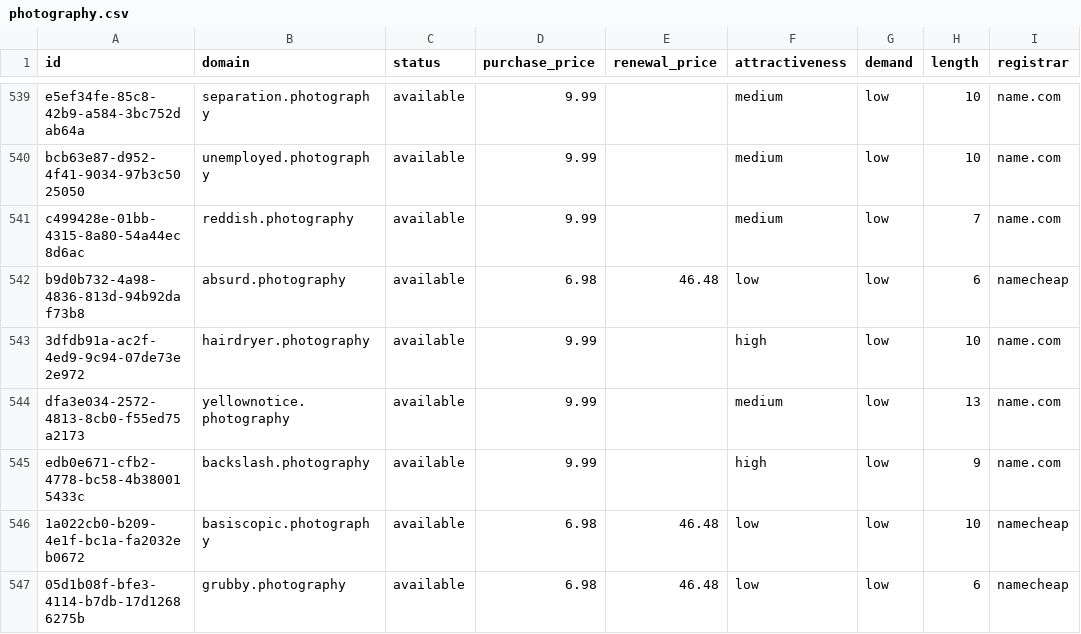
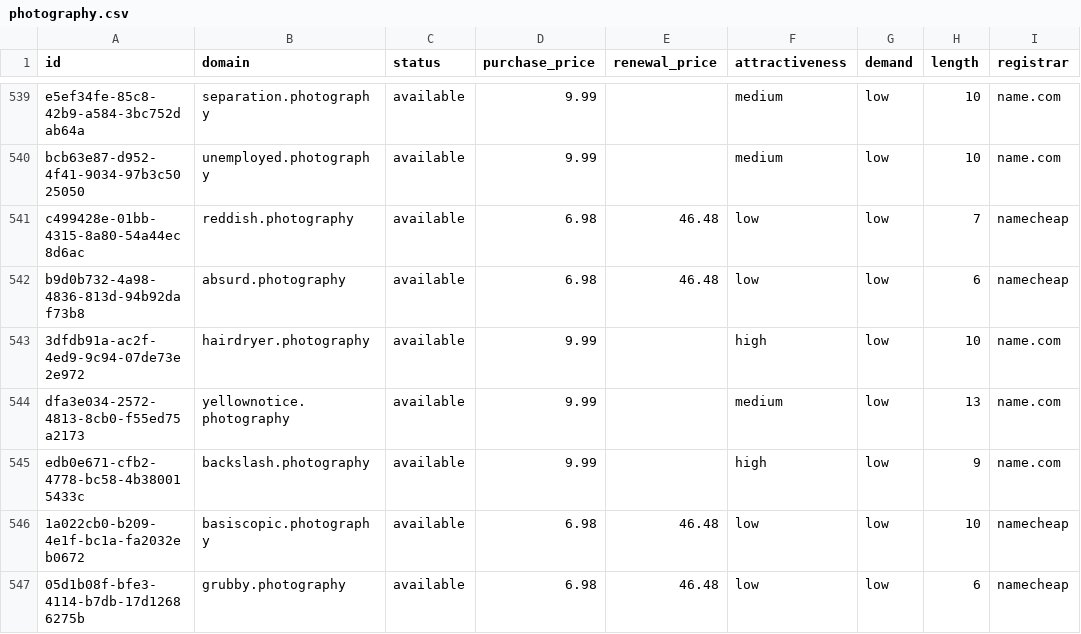
Before and after one commit to UniqueDomains/photography-oneword-domains, a CSV file: photography.csv, drawn as a sheet; only a part is shown, gaps mark what is left out; the diff names each change by its address in the sheet, - before the commit and + after, or states it on an @@ line.

Commit message:
Domains update

```diff
--- a/photography.csv
+++ b/photography.csv
-D541 (purchase_price): 9.99
+D541 (purchase_price): 6.98
-E541 (renewal_price): (empty)
+E541 (renewal_price): 46.48
-F541 (attractiveness): medium
+F541 (attractiveness): low
-I541 (registrar): name.com
+I541 (registrar): namecheap
```
Also changed, not shown: 3 other files.
